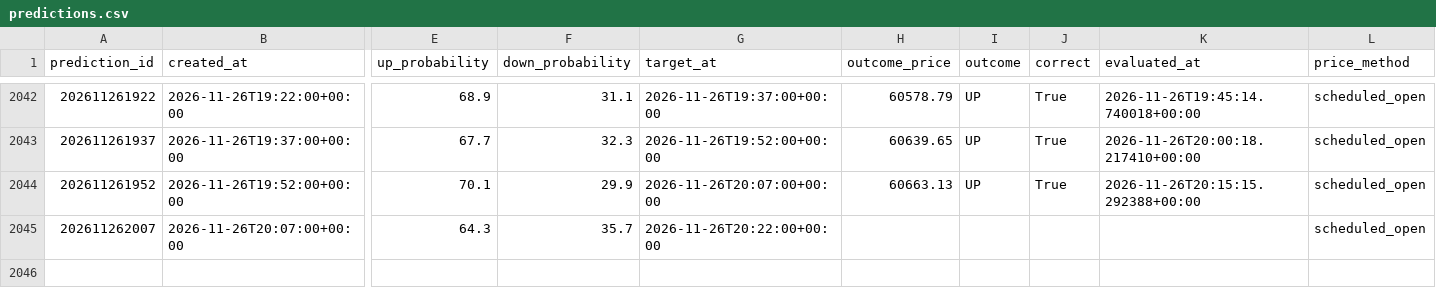
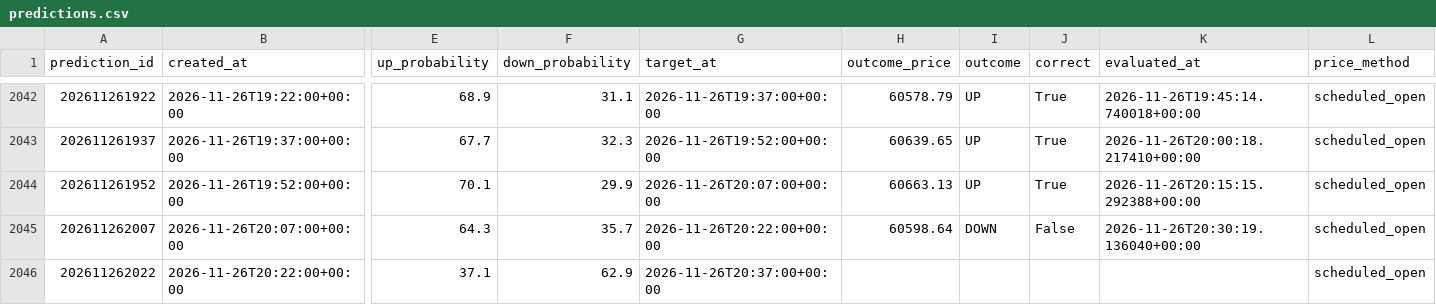
Before and after one commit to UncleJeffaffa/bitcoin-prediction-bot, a CSV file: predictions.csv, drawn as a sheet; only a part is shown, gaps mark what is left out; rows hold the shown columns only; the diff names each change by its address in the sheet, - before the commit and + after, or states it on an @@ line.

```diff
--- a/predictions.csv
+++ b/predictions.csv
-H2045 (outcome_price): (empty)
+H2045 (outcome_price): 60598.64
-I2045 (outcome): (empty)
+I2045 (outcome): DOWN
-J2045 (correct): (empty)
+J2045 (correct): False
-K2045 (evaluated_at): (empty)
+K2045 (evaluated_at): 2026-11-26T20:30:19.136040+00:00
+row 2046: 202611262022 | 2026-11-26T20:22:00+00:00 | 37.1 | 62.9 | 2026-11-26T20:37:00+00:00 |  |  |  |  | scheduled_open
```
Also changed, not shown: paper_mean_reversion.csv.
